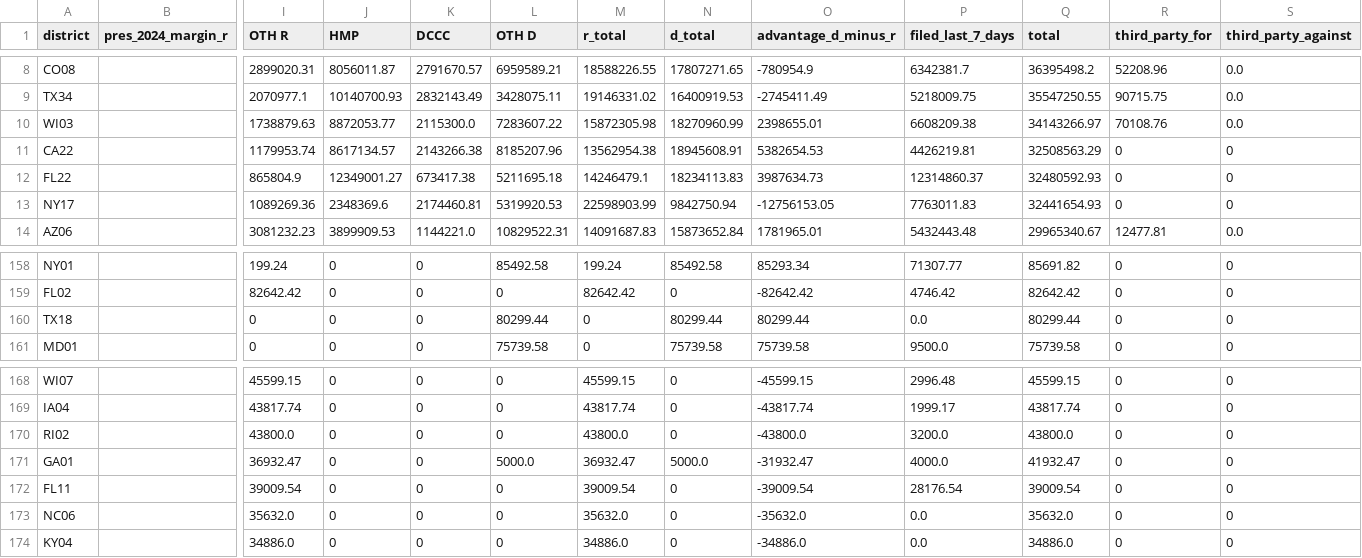
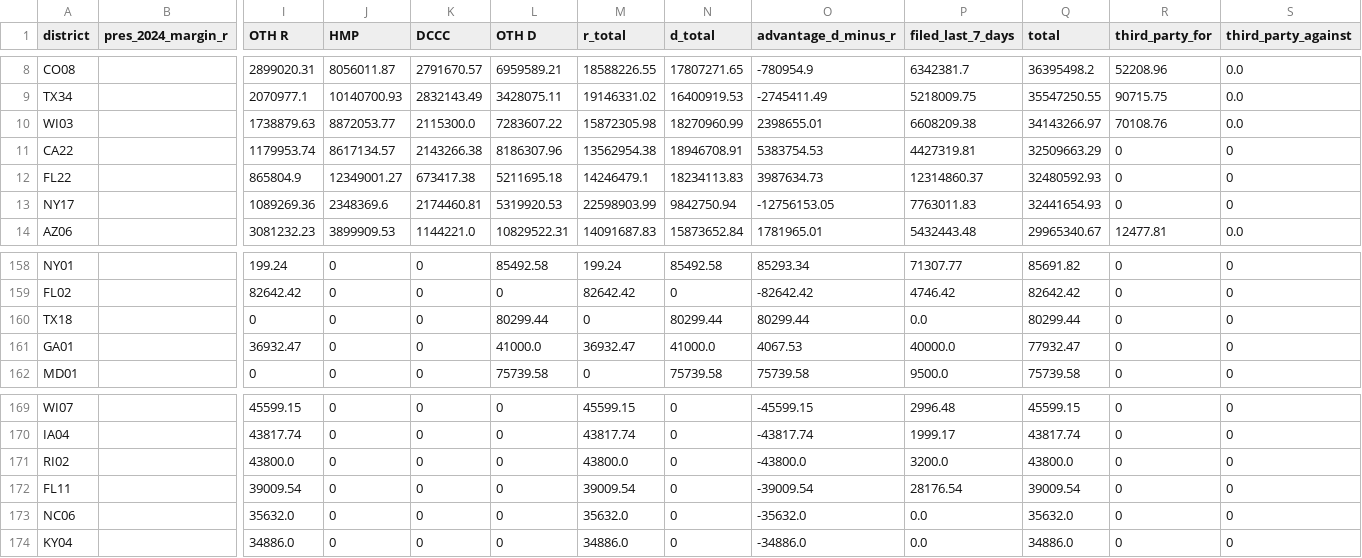
Before and after one commit to ntkutner/house-ie-tracker, a CSV file: docs/races.csv, drawn as a sheet; only a part is shown, gaps mark what is left out; removed rows and columns are numbered as before the commit, all else as after; rows hold the shown columns only; the diff names each change by its address in the sheet, - before the commit and + after, or states it on an @@ line.

```diff
--- a/docs/races.csv
+++ b/docs/races.csv
-L11 (OTH D): 8185207.96
+L11 (OTH D): 8186307.96
-N11 (d_total): 18945608.91
+N11 (d_total): 18946708.91
-O11 (advantage_d_minus_r): 5382654.53
+O11 (advantage_d_minus_r): 5383754.53
-P11 (filed_last_7_days): 4426219.81
+P11 (filed_last_7_days): 4427319.81
-Q11 (total): 32508563.29
+Q11 (total): 32509663.29
+row 161: GA01 |  | 36932.47 | 0 | 0 | 41000.0 | 36932.47 | 41000.0 | 4067.53 | 40000.0 | 77932.47 | 0 | 0
-row 171: GA01 |  | 36932.47 | 0 | 0 | 5000.0 | 36932.47 | 5000.0 | -31932.47 | 4000.0 | 41932.47 | 0 | 0
```
Also changed, not shown: docs/late_notices.csv, 23 other files.
